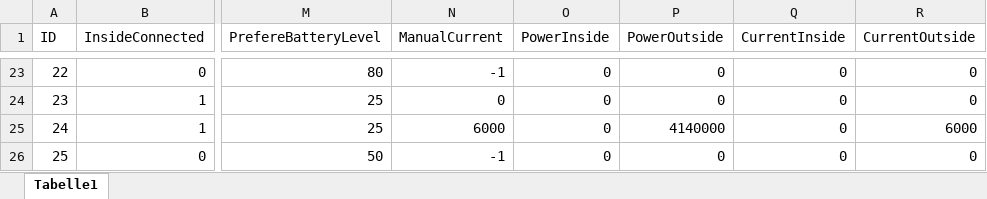
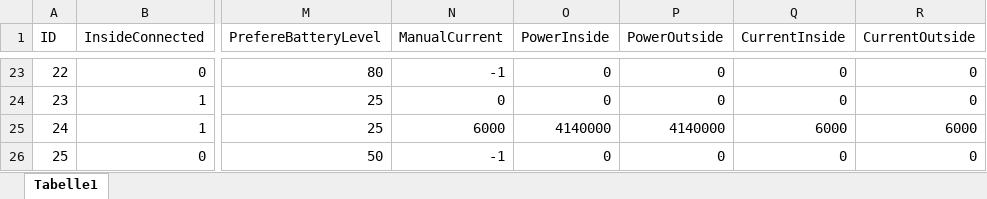
Before and after one commit to tschissler/SmartHomeTS, an Excel workbook: ChargingController/ChargingControllerTests/TestCases/ChargingDecisions.xlsx, sheet Tabelle1, drawn as a sheet; only a part is shown, gaps mark what is left out; values as stored, in another font and other column widths than the file's, no borders; the diff names each change by its address in the sheet, - before the commit and + after, or states it on an @@ line.

Commit message:
Fixed to manually charge both stations when set to manual charging

```diff
--- a/ChargingController/ChargingControllerTests/TestCases/ChargingDecisions.xlsx (sheet Tabelle1)
+++ b/ChargingController/ChargingControllerTests/TestCases/ChargingDecisions.xlsx (sheet Tabelle1)
-O25 (PowerInside): 0
+O25 (PowerInside): 4140000
-Q25 (CurrentInside): 0
+Q25 (CurrentInside): 6000
```
Also changed, not shown: 1 other file.
